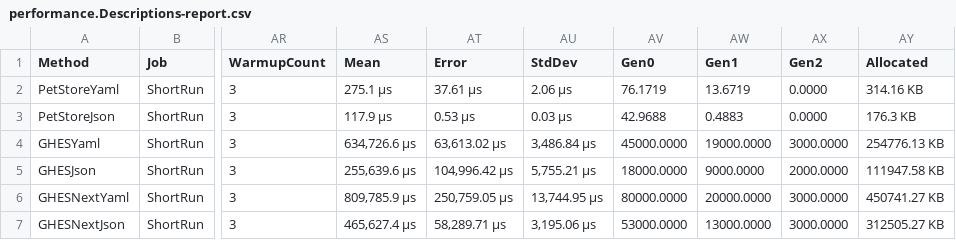
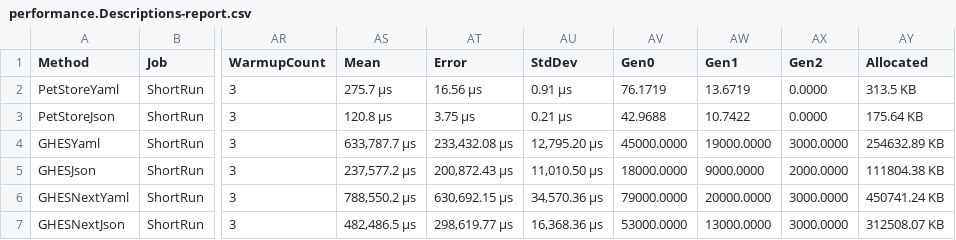
Before and after one commit to microsoft/OpenAPI.NET, a CSV file: performance/benchmark/BenchmarkDotNet.Artifacts/results/performance.Descriptions-report.csv, drawn as a sheet; only a part is shown, gaps mark what is left out; the diff names each change by its address in the sheet, - before the commit and + after, or states it on an @@ line.

```diff
--- a/performance/benchmark/BenchmarkDotNet.Artifacts/results/performance.Descriptions-report.csv
+++ b/performance/benchmark/BenchmarkDotNet.Artifacts/results/performance.Descriptions-report.csv
-AS2 (Mean): 275.1 μs
+AS2 (Mean): 275.7 μs
-AT2 (Error): 37.61 μs
+AT2 (Error): 16.56 μs
-AU2 (StdDev): 2.06 μs
+AU2 (StdDev): 0.91 μs
-AY2 (Allocated): 314.16 KB
+AY2 (Allocated): 313.5 KB
-AS3 (Mean): 117.9 μs
+AS3 (Mean): 120.8 μs
-AT3 (Error): 0.53 μs
+AT3 (Error): 3.75 μs
-AU3 (StdDev): 0.03 μs
+AU3 (StdDev): 0.21 μs
-AW3 (Gen1): 0.4883
+AW3 (Gen1): 10.7422
-AY3 (Allocated): 176.3 KB
+AY3 (Allocated): 175.64 KB
-AS4 (Mean): 634,726.6 μs
+AS4 (Mean): 633,787.7 μs
-AT4 (Error): 63,613.02 μs
+AT4 (Error): 233,432.08 μs
-AU4 (StdDev): 3,486.84 μs
+AU4 (StdDev): 12,795.20 μs
-AY4 (Allocated): 254776.13 KB
+AY4 (Allocated): 254632.89 KB
-AS5 (Mean): 255,639.6 μs
+AS5 (Mean): 237,577.2 μs
-AT5 (Error): 104,996.42 μs
+AT5 (Error): 200,872.43 μs
-AU5 (StdDev): 5,755.21 μs
+AU5 (StdDev): 11,010.50 μs
-AY5 (Allocated): 111947.58 KB
+AY5 (Allocated): 111804.38 KB
-AS6 (Mean): 809,785.9 μs
+AS6 (Mean): 788,550.2 μs
-AT6 (Error): 250,759.05 μs
+AT6 (Error): 630,692.15 μs
-AU6 (StdDev): 13,744.95 μs
+AU6 (StdDev): 34,570.36 μs
-AV6 (Gen0): 80000.0000
+AV6 (Gen0): 79000.0000
-AY6 (Allocated): 450741.27 KB
+AY6 (Allocated): 450741.24 KB
-AS7 (Mean): 465,627.4 μs
+AS7 (Mean): 482,486.5 μs
-AT7 (Error): 58,289.71 μs
+AT7 (Error): 298,619.77 μs
-AU7 (StdDev): 3,195.06 μs
+AU7 (StdDev): 16,368.36 μs
-AY7 (Allocated): 312505.27 KB
+AY7 (Allocated): 312508.07 KB
```
Also changed, not shown: performance/benchmark/BenchmarkDotNet.Artifacts/results/performance.EmptyModels-report.csv, 6 other files.
